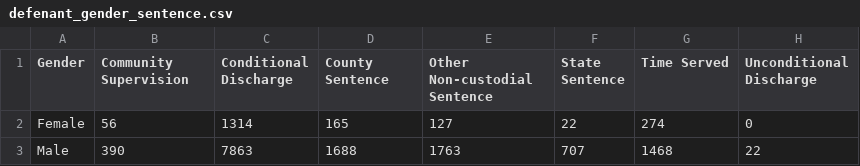
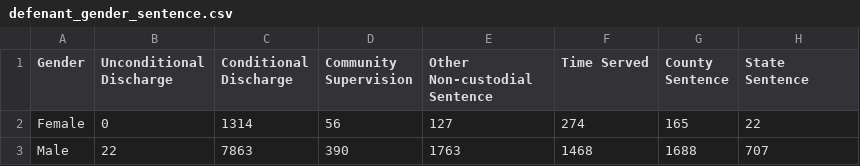
Before and after one commit to dstemenluc/Queens.dashboard, a CSV file: defenant_gender_sentence.csv, drawn as a sheet; removed rows and columns are numbered as before the commit, all else as after; the diff names each change by its address in the sheet, - before the commit and + after, or states it on an @@ line.

```diff
--- a/defenant_gender_sentence.csv
+++ b/defenant_gender_sentence.csv
-column F (State Sentence), rows 2-3: 22 | 707
+column G (County Sentence), rows 2-3: 165 | 1688
-B1: Community Supervision
+B1: Unconditional Discharge
-D1: County Sentence
+D1: Community Supervision
-H1: Unconditional Discharge
+H1: State Sentence
-B2 (Unconditional Discharge): 56
+B2 (Unconditional Discharge): 0
-D2 (Community Supervision): 165
+D2 (Community Supervision): 56
-H2 (State Sentence): 0
+H2 (State Sentence): 22
-B3 (Unconditional Discharge): 390
+B3 (Unconditional Discharge): 22
-D3 (Community Supervision): 1688
+D3 (Community Supervision): 390
-H3 (State Sentence): 22
+H3 (State Sentence): 707
```
Also changed, not shown: charge_level_sentence.csv, defendant_age_sentence.csv, 2 other files.
